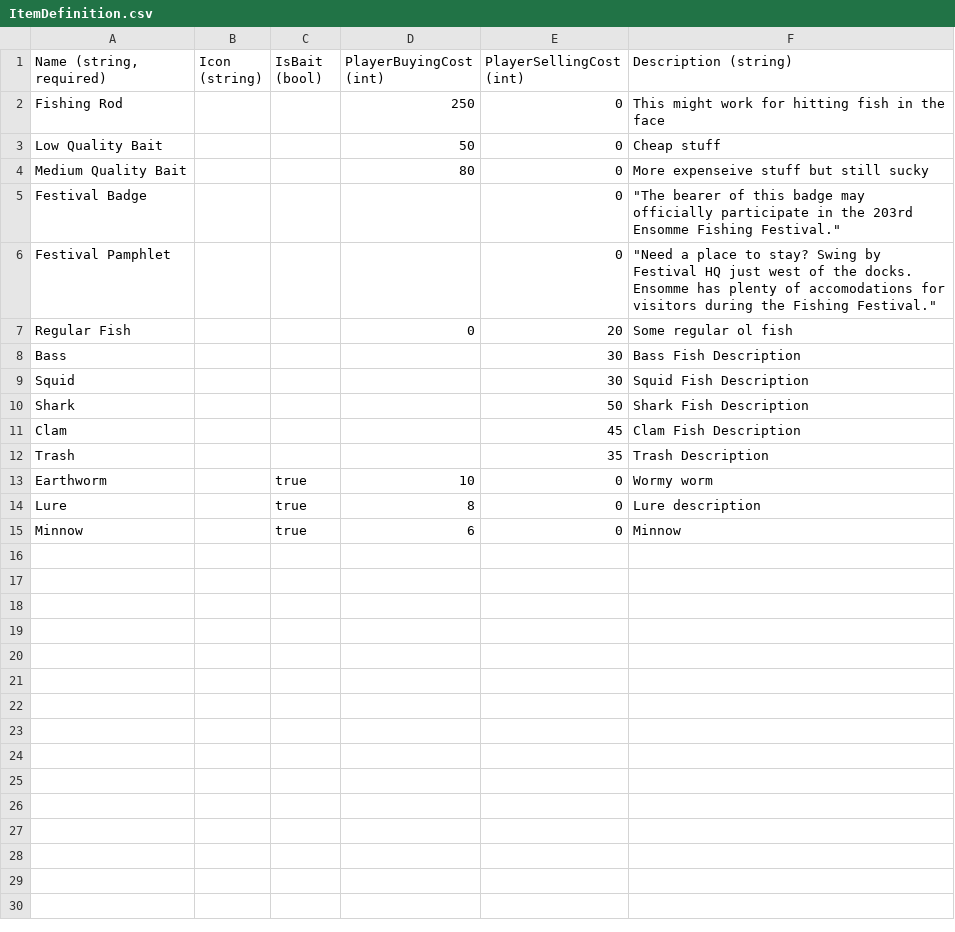
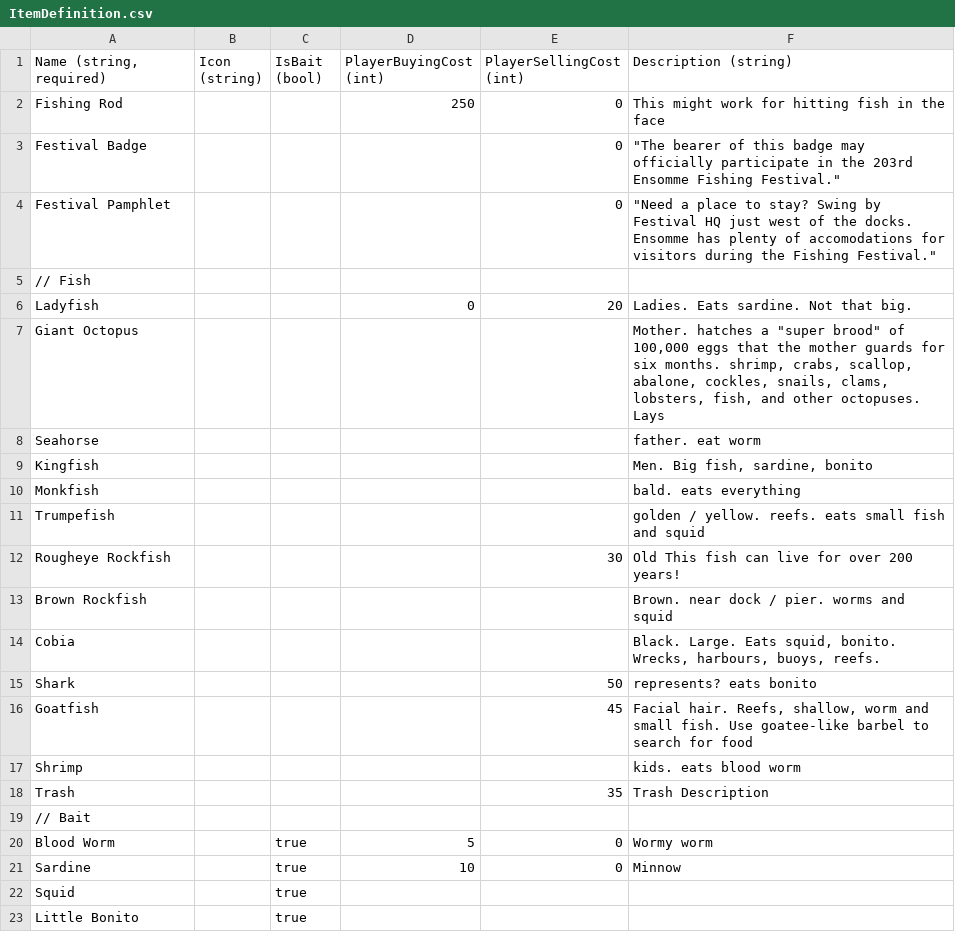
Before and after one commit to dantogno/FishStory, a CSV file: FishStory/FishStory/Content/GlobalContent/ItemDefinition.csv, drawn as a sheet.

Commit message:
New items, new shops, adjusted old CSVs and debug code to match

```diff
--- a/FishStory/FishStory/Content/GlobalContent/ItemDefinition.csv
+++ b/FishStory/FishStory/Content/GlobalContent/ItemDefinition.csv
@@ -2,14 +2,22 @@
 Fishing Rod,,,250,0,This might work for hitting fish in the face
-Low Quality Bait,,,50,0,Cheap stuff
-Medium Quality Bait,,,80,0,More expenseive stuff but still sucky
 Festival Badge,,,,0,"""The bearer of this badge may officially participate in the 203rd Ensomme Fishing Festival."""
 Festival Pamphlet,,,,0,"""Need a place to stay? Swing by Festival HQ just west of the docks. Ensomme has plenty of accomodations for visitors during the Fishing Festival."""
-Regular Fish,,,0,20,Some regular ol fish
-Bass,,,,30,Bass Fish Description
-Squid,,,,30,Squid Fish Description
-Shark,,,,50,Shark Fish Description
-Clam,,,,45,Clam Fish Description
+// Fish,,,,,
+Ladyfish,,,0,20,Ladies. Eats sardine. Not that big.
+Giant Octopus,,,,,"Mother. hatches a ""super brood"" of 100,000 eggs that the mother guards for six months. shrimp, crabs, scallop, abalone, cockles, snails, clams, lobsters, fish, and other octopuses. Lays "
+Seahorse,,,,,father. eat worm
+Kingfish,,,,,"Men. Big fish, sardine, bonito"
+Monkfish,,,,,bald. eats everything
+Trumpefish,,,,,golden / yellow. reefs. eats small fish and squid
+Rougheye Rockfish,,,,30,Old This fish can live for over 200 years!
+Brown Rockfish,,,,,Brown. near dock / pier. worms and squid
+Cobia,,,,,"Black. Large. Eats squid, bonito. Wrecks, harbours, buoys, reefs."
+Shark,,,,50,represents? eats bonito
+Goatfish,,,,45,"Facial hair. Reefs, shallow, worm and small fish. Use goatee-like barbel  to search for food"
+Shrimp,,,,,kids. eats blood worm
 Trash,,,,35,Trash Description
-Earthworm,,true,10,0,Wormy worm
-Lure,,true,8,0,Lure description
-Minnow,,true,6,0,Minnow
+// Bait,,,,,
+Blood Worm,,true,5,0,Wormy worm
+Sardine,,true,10,0,Minnow
+Squid,,true,,,
+Little Bonito,,true,,,
```
Also changed, not shown: 12 other files.
